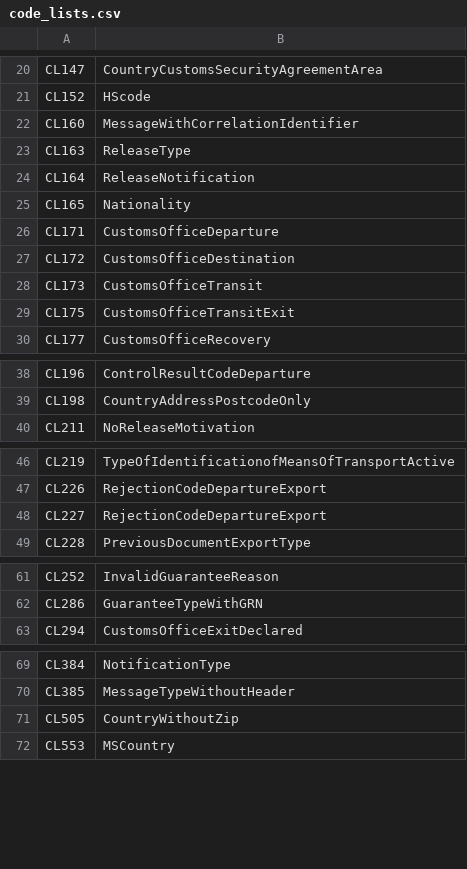
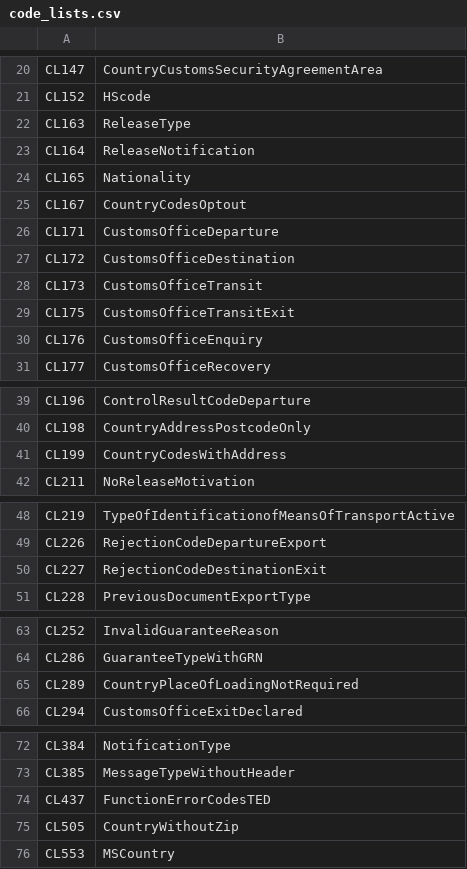
Before and after one commit to hmrc/ctc-traders-tis, a CSV file: python/code_lists.csv, drawn as a sheet; only a part is shown, gaps mark what is left out.

```diff
--- a/python/code_lists.csv
+++ b/python/code_lists.csv
@@ -21,3 +21,2 @@ CL147,CountryCustomsSecurityAgreementArea
 CL152,HScode
-CL160,MessageWithCorrelationIdentifier
 CL163,ReleaseType
@@ -25,2 +24,3 @@ CL164,ReleaseNotification
 CL165,Nationality
+CL167,CountryCodesOptout
 CL171,CustomsOfficeDeparture
@@ -29,2 +29,3 @@ CL173,CustomsOfficeTransit
 CL175,CustomsOfficeTransitExit
+CL176,CustomsOfficeEnquiry
 CL177,CustomsOfficeRecovery
@@ -39,2 +40,3 @@ CL196,ControlResultCodeDeparture
 CL198,CountryAddressPostcodeOnly
+CL199,CountryCodesWithAddress
 CL211,NoReleaseMotivation
@@ -47,3 +49,3 @@ CL219,TypeOfIdentificationofMeansOfTransportActive
 CL226,RejectionCodeDepartureExport
-CL227,RejectionCodeDepartureExport
+CL227,RejectionCodeDestinationExit
 CL228,PreviousDocumentExportType
@@ -62,2 +64,3 @@ CL252,InvalidGuaranteeReason
 CL286,GuaranteeTypeWithGRN
+CL289,CountryPlaceOfLoadingNotRequired
 CL294,CustomsOfficeExitDeclared
@@ -70,2 +73,3 @@ CL384,NotificationType
 CL385,MessageTypeWithoutHeader
+CL437,FunctionErrorCodesTED
 CL505,CountryWithoutZip
```
Also changed, not shown: 5 other files.
